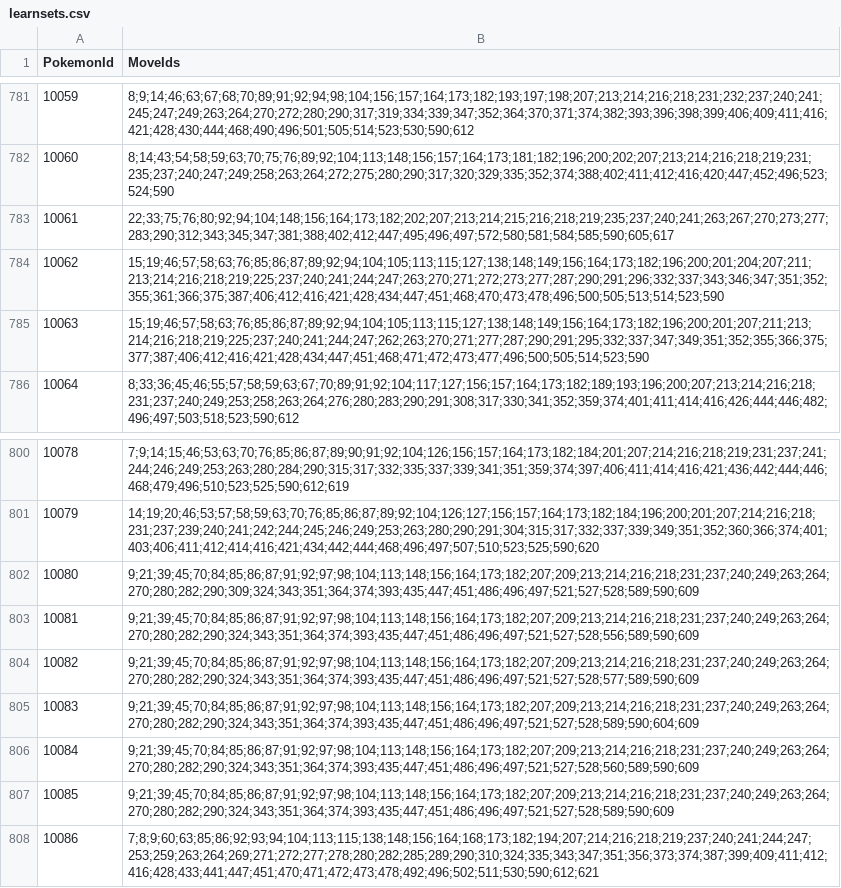
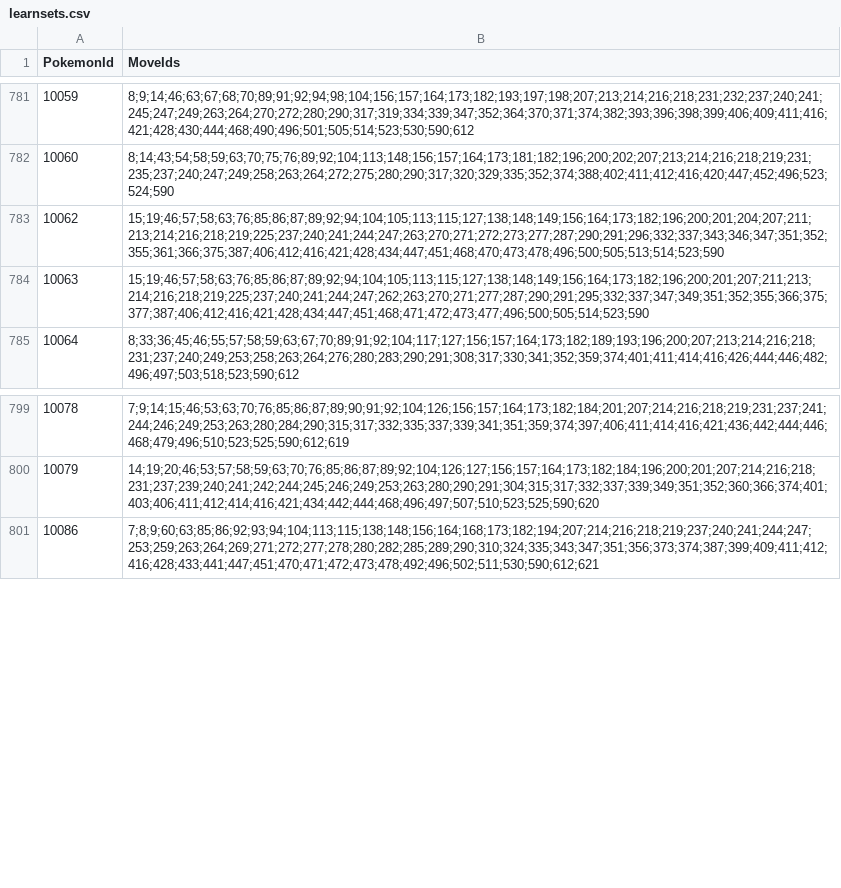
Before and after one commit to fara1991/fara-pokemon-assistance, a CSV file: src/FaraPokemonAssistance.Web/wwwroot/data/Gen6/learnsets.csv, drawn as a sheet; only a part is shown, gaps mark what is left out; the diff names each change by its address in the sheet, - before the commit and + after, or states it on an @@ line.

```diff
--- a/src/FaraPokemonAssistance.Web/wwwroot/data/Gen6/learnsets.csv
+++ b/src/FaraPokemonAssistance.Web/wwwroot/data/Gen6/learnsets.csv
-row 783: 10061 | 22;33;75;76;80;92;94;104;148;156;164;173;182;202;207;213;214;215;216;218;219;235;237;240;241;263;267;270;273;277;283;290;312;343;345;347;381;388;402;412;447;495;496;497;572;580;581;584;585;590;605;617
-row 802: 10080 | 9;21;39;45;70;84;85;86;87;91;92;97;98;104;113;148;156;164;173;182;207;209;213;214;216;218;231;237;240;249;263;264;270;280;282;290;309;324;343;351;364;374;393;435;447;451;486;496;497;521;527;528;589;590;609
-row 803: 10081 | 9;21;39;45;70;84;85;86;87;91;92;97;98;104;113;148;156;164;173;182;207;209;213;214;216;218;231;237;240;249;263;264;270;280;282;290;324;343;351;364;374;393;435;447;451;486;496;497;521;527;528;556;589;590;609
-row 804: 10082 | 9;21;39;45;70;84;85;86;87;91;92;97;98;104;113;148;156;164;173;182;207;209;213;214;216;218;231;237;240;249;263;264;270;280;282;290;324;343;351;364;374;393;435;447;451;486;496;497;521;527;528;577;589;590;609
-row 805: 10083 | 9;21;39;45;70;84;85;86;87;91;92;97;98;104;113;148;156;164;173;182;207;209;213;214;216;218;231;237;240;249;263;264;270;280;282;290;324;343;351;364;374;393;435;447;451;486;496;497;521;527;528;589;590;604;609
-row 806: 10084 | 9;21;39;45;70;84;85;86;87;91;92;97;98;104;113;148;156;164;173;182;207;209;213;214;216;218;231;237;240;249;263;264;270;280;282;290;324;343;351;364;374;393;435;447;451;486;496;497;521;527;528;560;589;590;609
-row 807: 10085 | 9;21;39;45;70;84;85;86;87;91;92;97;98;104;113;148;156;164;173;182;207;209;213;214;216;218;231;237;240;249;263;264;270;280;282;290;324;343;351;364;374;393;435;447;451;486;496;497;521;527;528;589;590;609
```
Also changed, not shown: src/FaraPokemonAssistance.Web/wwwroot/data/Gen6/moves.csv, src/FaraPokemonAssistance.Web/wwwroot/data/Gen6/pokemon.csv, 15 other files.
